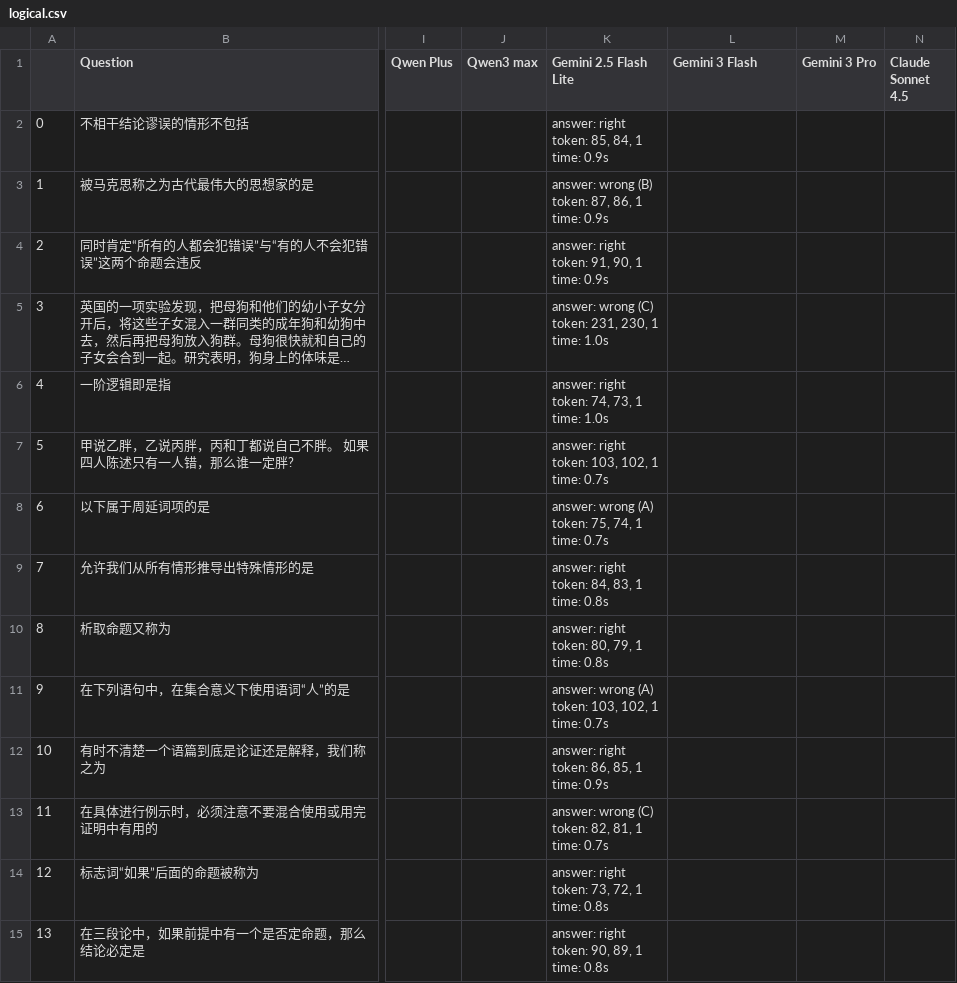
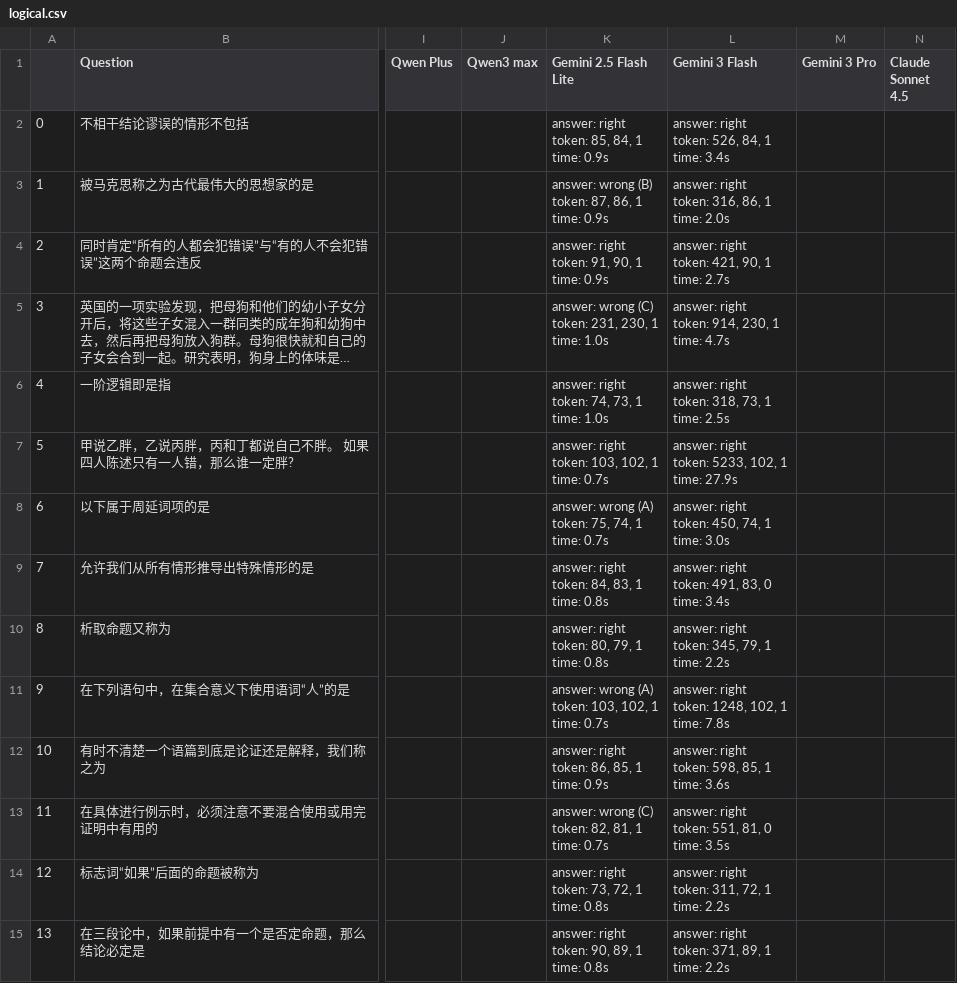
Before and after one commit to iamjoel/ai-copilot, a CSV file: code/src/data/CMMLU/logical.csv, drawn as a sheet; only a part is shown, gaps mark what is left out; long unchanged cells end in …; ↵ is a line break in a cell; the diff covers the shown part only; the diff names each change by its address in the sheet, - before the commit and + after, or states it on an @@ line.

```diff
--- a/code/src/data/CMMLU/logical.csv
+++ b/code/src/data/CMMLU/logical.csv
-L2 (Gemini 3 Flash): (empty)
+L2 (Gemini 3 Flash): answer: right ↵ token: 526, 84, 1 ↵ time: 3.4s
-L3 (Gemini 3 Flash): (empty)
+L3 (Gemini 3 Flash): answer: right ↵ token: 316, 86, 1 ↵ time: 2.0s
-L4 (Gemini 3 Flash): (empty)
+L4 (Gemini 3 Flash): answer: right ↵ token: 421, 90, 1 ↵ time: 2.7s
-L5 (Gemini 3 Flash): (empty)
+L5 (Gemini 3 Flash): answer: right ↵ token: 914, 230, 1 ↵ time: 4.7s
-L6 (Gemini 3 Flash): (empty)
+L6 (Gemini 3 Flash): answer: right ↵ token: 318, 73, 1 ↵ time: 2.5s
-L7 (Gemini 3 Flash): (empty)
+L7 (Gemini 3 Flash): answer: right ↵ token: 5233, 102, 1 ↵ time: 27.9s
-L8 (Gemini 3 Flash): (empty)
+L8 (Gemini 3 Flash): answer: right ↵ token: 450, 74, 1 ↵ time: 3.0s
-L9 (Gemini 3 Flash): (empty)
+L9 (Gemini 3 Flash): answer: right ↵ token: 491, 83, 0 ↵ time: 3.4s
-L10 (Gemini 3 Flash): (empty)
+L10 (Gemini 3 Flash): answer: right ↵ token: 345, 79, 1 ↵ time: 2.2s
-L11 (Gemini 3 Flash): (empty)
+L11 (Gemini 3 Flash): answer: right ↵ token: 1248, 102, 1 ↵ time: 7.8s
-L12 (Gemini 3 Flash): (empty)
+L12 (Gemini 3 Flash): answer: right ↵ token: 598, 85, 1 ↵ time: 3.6s
-L13 (Gemini 3 Flash): (empty)
+L13 (Gemini 3 Flash): answer: right ↵ token: 551, 81, 0 ↵ time: 3.5s
-L14 (Gemini 3 Flash): (empty)
+L14 (Gemini 3 Flash): answer: right ↵ token: 311, 72, 1 ↵ time: 2.2s
-L15 (Gemini 3 Flash): (empty)
+L15 (Gemini 3 Flash): answer: right ↵ token: 371, 89, 1 ↵ time: 2.2s
```
Also changed, not shown: 109 edited cells elsewhere in this file, code/src/data/CMMLU/business_ethics.csv, code/src/data/CMMLU/college_law.csv, 52 other files.
